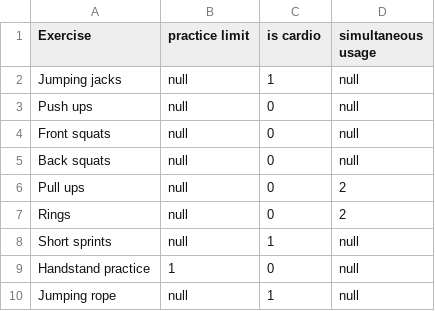
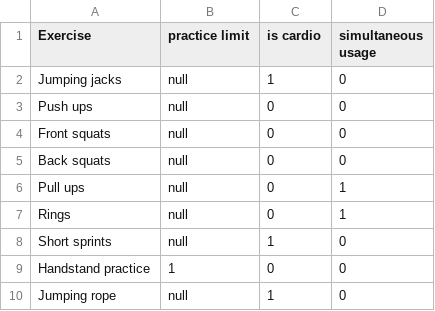
Before and after one commit to bruno-farias/wod, a CSV file: data/exercises.csv, drawn as a sheet.

```diff
--- a/data/exercises.csv
+++ b/data/exercises.csv
@@ -1,10 +1,10 @@
 Exercise, practice limit, is cardio, simultaneous usage
-Jumping jacks,null,1,null
-Push ups,null,0,null
-Front squats,null,0,null
-Back squats,null,0,null
-Pull ups,null,0,2
-Rings,null,0,2
-Short sprints,null,1,null
-Handstand practice,1,0,null
-Jumping rope,null,1,null
+Jumping jacks,null,1,0
+Push ups,null,0,0
+Front squats,null,0,0
+Back squats,null,0,0
+Pull ups,null,0,1
+Rings,null,0,1
+Short sprints,null,1,0
+Handstand practice,1,0,0
+Jumping rope,null,1,0
```
Also changed, not shown: 4 other files.
